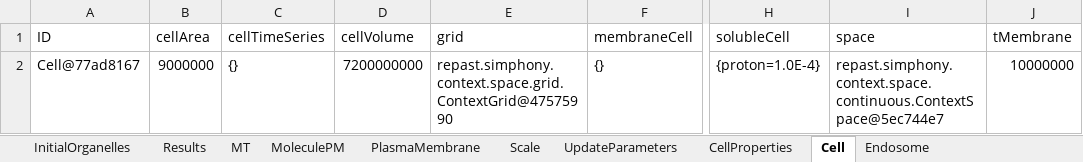
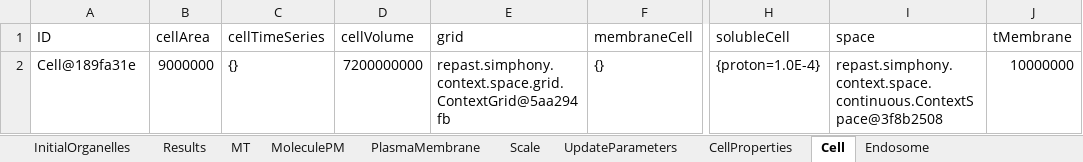
Before and after one commit to ihem-institute/immunity, an Excel workbook: out-1.0.xlsx, sheet Cell, drawn as a sheet; only a part is shown, gaps mark what is left out; values as stored, in another font and other column widths than the file's, no borders; the diff names each change by its address in the sheet, - before the commit and + after, or states it on an @@ line.

```diff
--- a/out-1.0.xlsx (sheet Cell)
+++ b/out-1.0.xlsx (sheet Cell)
-A2 (ID): Cell@77ad8167
+A2 (ID): Cell@189fa31e
-E2 (grid): repast.simphony.context.space.grid.ContextGrid@47575990
+E2 (grid): repast.simphony.context.space.grid.ContextGrid@5aa294fb
-I2 (space): repast.simphony.context.space.continuous.ContextSpace@5ec744e7
+I2 (space): repast.simphony.context.space.continuous.ContextSpace@3f8b2508
```
Also changed, not shown: sheet MoleculePM, sheet Endosome, sheet MT, sheet CellProperties, sheet Results, sheet Scale, 3 more sheets, 30 other files.
